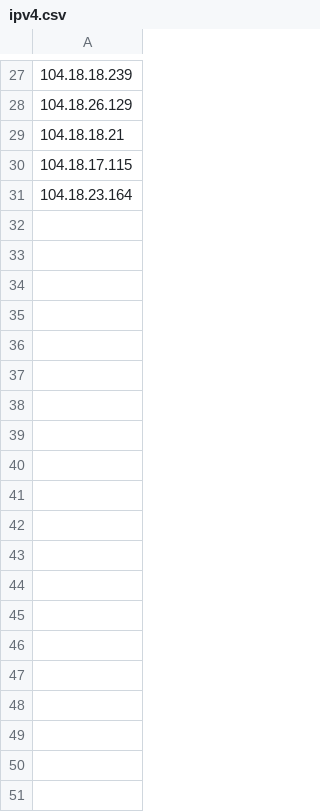
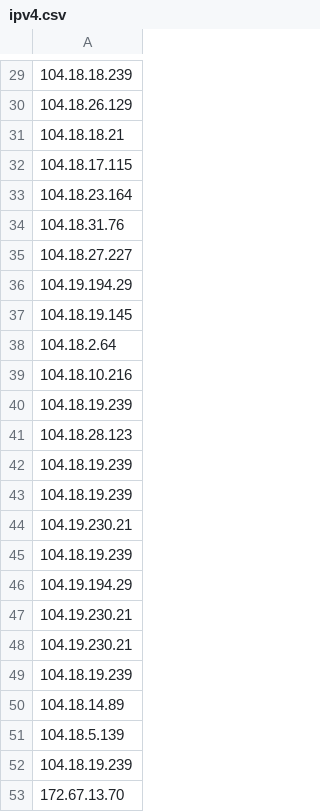
Before and after one commit to nimingzhe7/amtunnel, a CSV file: ipv4.csv, drawn as a sheet; only a part is shown, gaps mark what is left out; the diff covers the shown part only.

Commit message:
Update ipv4.csv

```diff
--- a/ipv4.csv
+++ b/ipv4.csv
@@ -31 +33,21 @@
 104.18.23.164
+104.18.31.76
+104.18.27.227
+104.19.194.29
+104.18.19.145
+104.18.2.64
+104.18.10.216
+104.18.19.239
+104.18.28.123
+104.18.19.239
+104.18.19.239
+104.19.230.21
+104.18.19.239
+104.19.194.29
+104.19.230.21
+104.19.230.21
+104.18.19.239
+104.18.14.89
+104.18.5.139
+104.18.19.239
+172.67.13.70
```
Also changed, not shown: 70 added rows elsewhere in this file.
